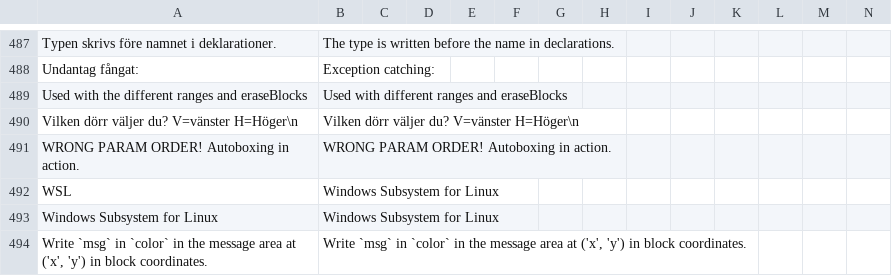
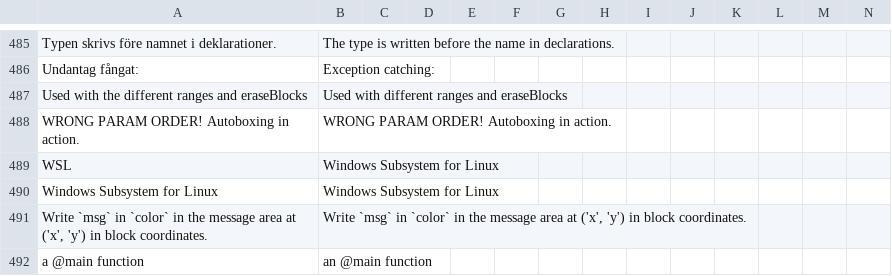
Before and after one commit to mnordahl/introprog, a TSV file: autotranslate/translate-code-cache.tsv, drawn as a sheet; only a part is shown, gaps mark what is left out; the shorter side is filled out with more unchanged rows; removed rows and columns are numbered as before the commit, all else as after; rows hold the shown columns only; the diff covers the shown part only; the diff names each change by its address in the sheet, - before the commit and + after, or states it on an @@ line.

```diff
--- a/autotranslate/translate-code-cache.tsv
+++ b/autotranslate/translate-code-cache.tsv
-row 490: Vilken dörr väljer du? V=vänster H=Höger\n | Vilken dörr väljer du? V=vänster H=Höger\n
```
Also changed, not shown: 3 added rows, 7 removed rows and 16 edited cells elsewhere in this file, 4 other files.
